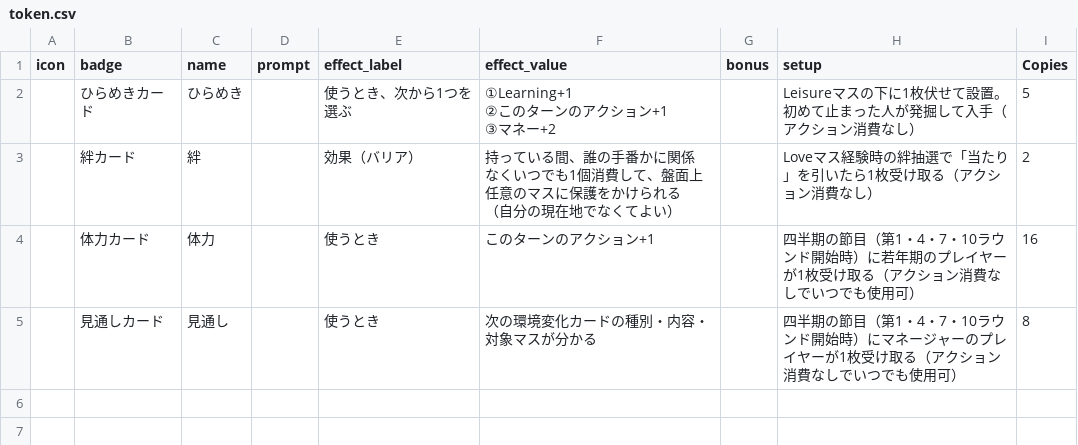
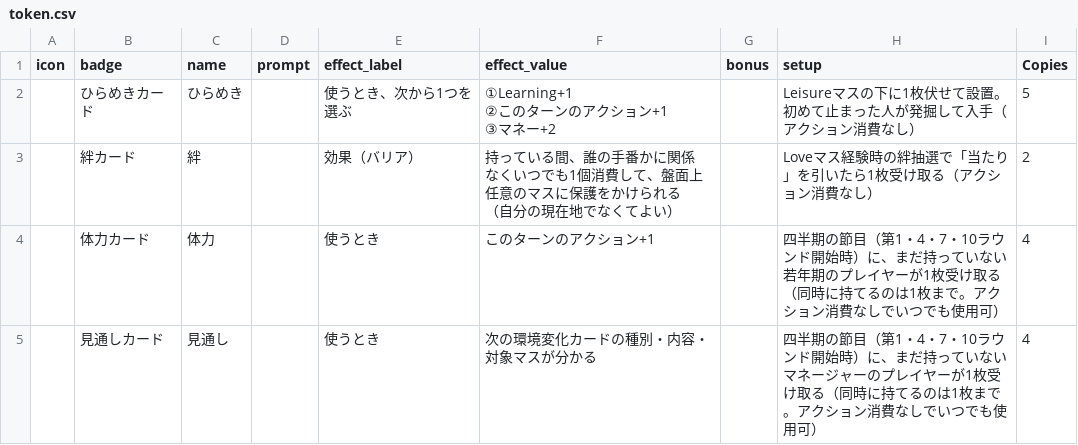
Before and after one commit to tetsunosuke/movil-boardgame-project, a CSV file: 印刷用/career-island/data/token.csv, drawn as a sheet.

```diff
--- a/印刷用/career-island/data/token.csv
+++ b/印刷用/career-island/data/token.csv
@@ -8,3 +8,3 @@ icon,badge,name,prompt,effect_label,effect_value,bonus,setup,Copies
 （自分の現在地でなくてよい）",,Loveマス経験時の絆抽選で「当たり」を引いたら1枚受け取る（アクション消費なし）,2
-,体力カード,体力,,使うとき,このターンのアクション+1,,四半期の節目（第1・4・7・10ラウンド開始時）に若年期のプレイヤーが1枚受け取る（アクション消費なしでいつでも使用可）,16
-,見通しカード,見通し,,使うとき,次の環境変化カードの種別・内容・対象マスが分かる,,四半期の節目（第1・4・7・10ラウンド開始時）にマネージャーのプレイヤーが1枚受け取る（アクション消費なしでいつでも使用可）,8
+,体力カード,体力,,使うとき,このターンのアクション+1,,四半期の節目（第1・4・7・10ラウンド開始時）に、まだ持っていない若年期のプレイヤーが1枚受け取る（同時に持てるのは1枚まで。アクション消費なしでいつでも使用可）,4
+,見通しカード,見通し,,使うとき,次の環境変化カードの種別・内容・対象マスが分かる,,四半期の節目（第1・4・7・10ラウンド開始時）に、まだ持っていないマネージャーのプレイヤーが1枚受け取る（同時に持てるのは1枚まで。アクション消費なしでいつでも使用可）,4
```
Also changed, not shown: 17 other files.
